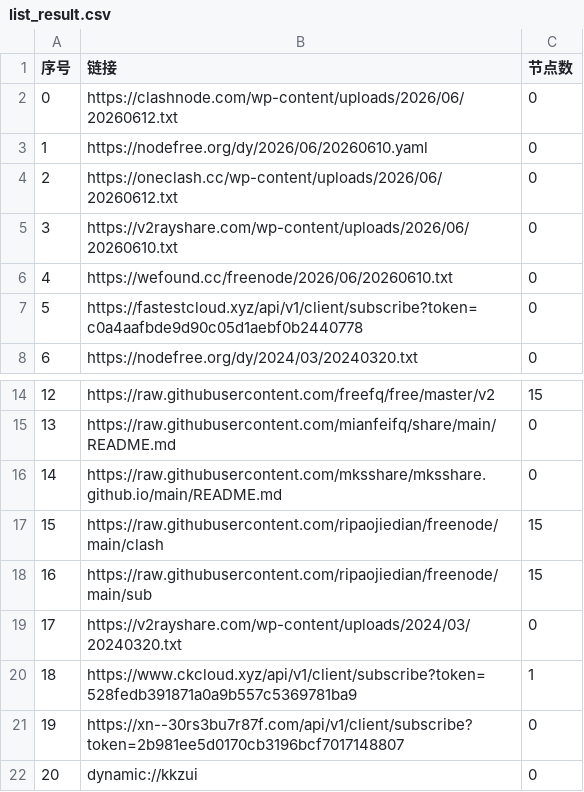
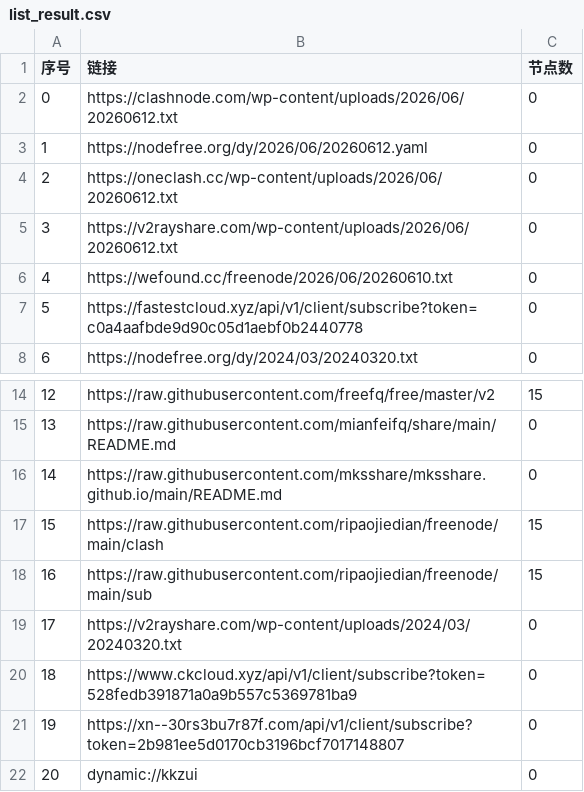
Before and after one commit to prhom-jpg/AutoMergePublicNodes, a CSV file: list_result.csv, drawn as a sheet; only a part is shown, gaps mark what is left out.

```diff
--- a/list_result.csv
+++ b/list_result.csv
@@ -2,5 +2,5 @@
 0,https://clashnode.com/wp-content/uploads/2026/06/20260612.txt,0
-1,https://nodefree.org/dy/2026/06/20260610.yaml,0
+1,https://nodefree.org/dy/2026/06/20260612.yaml,0
 2,https://oneclash.cc/wp-content/uploads/2026/06/20260612.txt,0
-3,https://v2rayshare.com/wp-content/uploads/2026/06/20260610.txt,0
+3,https://v2rayshare.com/wp-content/uploads/2026/06/20260612.txt,0
 4,https://wefound.cc/freenode/2026/06/20260610.txt,0
@@ -19,3 +19,3 @@
 17,https://v2rayshare.com/wp-content/uploads/2024/03/20240320.txt,0
-18,https://www.ckcloud.xyz/api/v1/client/subscribe?token=528fedb391871a0a9b557c5369781ba9,1
+18,https://www.ckcloud.xyz/api/v1/client/subscribe?token=528fedb391871a0a9b557c5369781ba9,0
 19,https://xn--30rs3bu7r87f.com/api/v1/client/subscribe?token=2b981ee5d0170cb3196bcf7017148807,0
```
Also changed, not shown: 4 other files.
